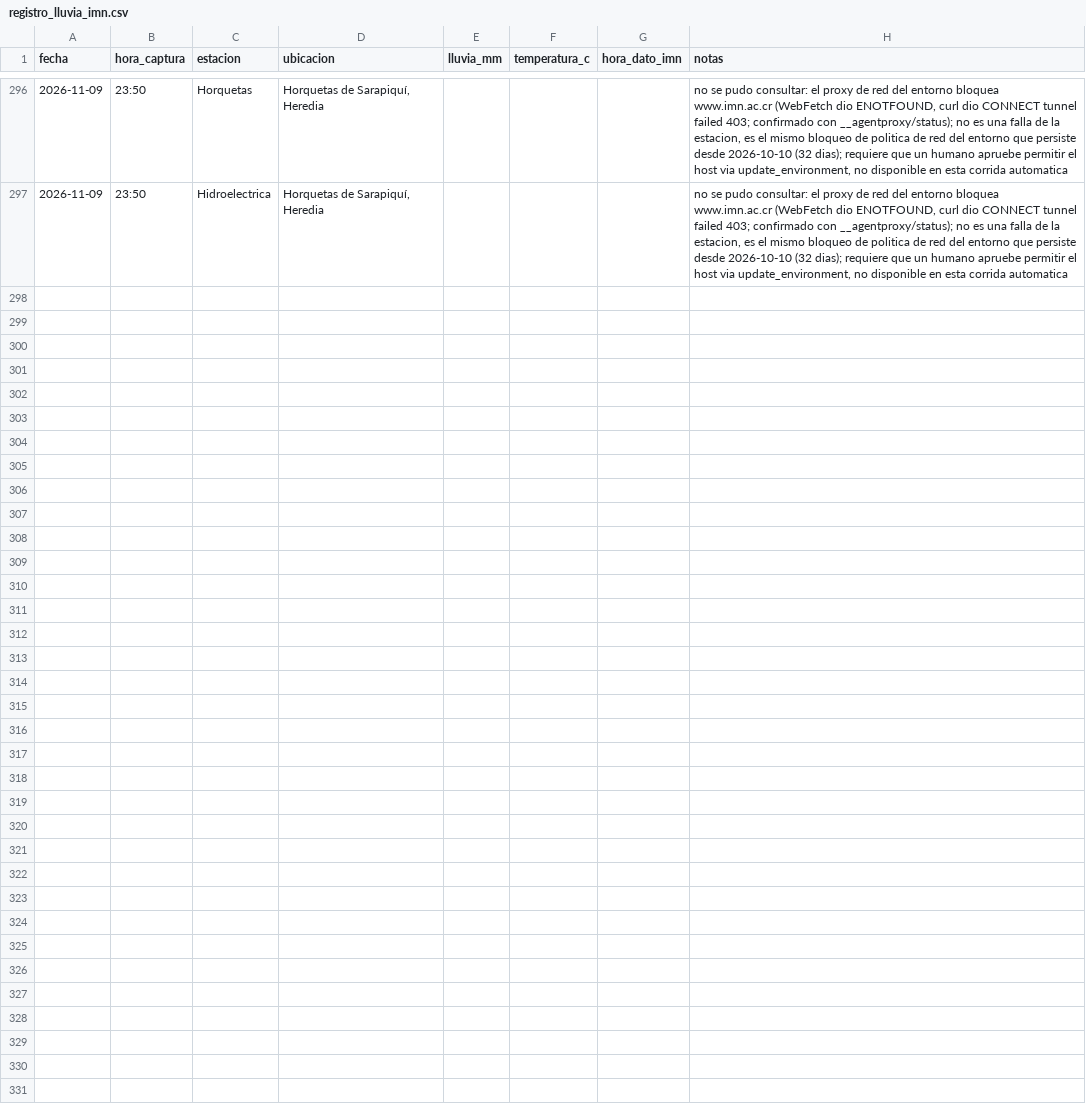
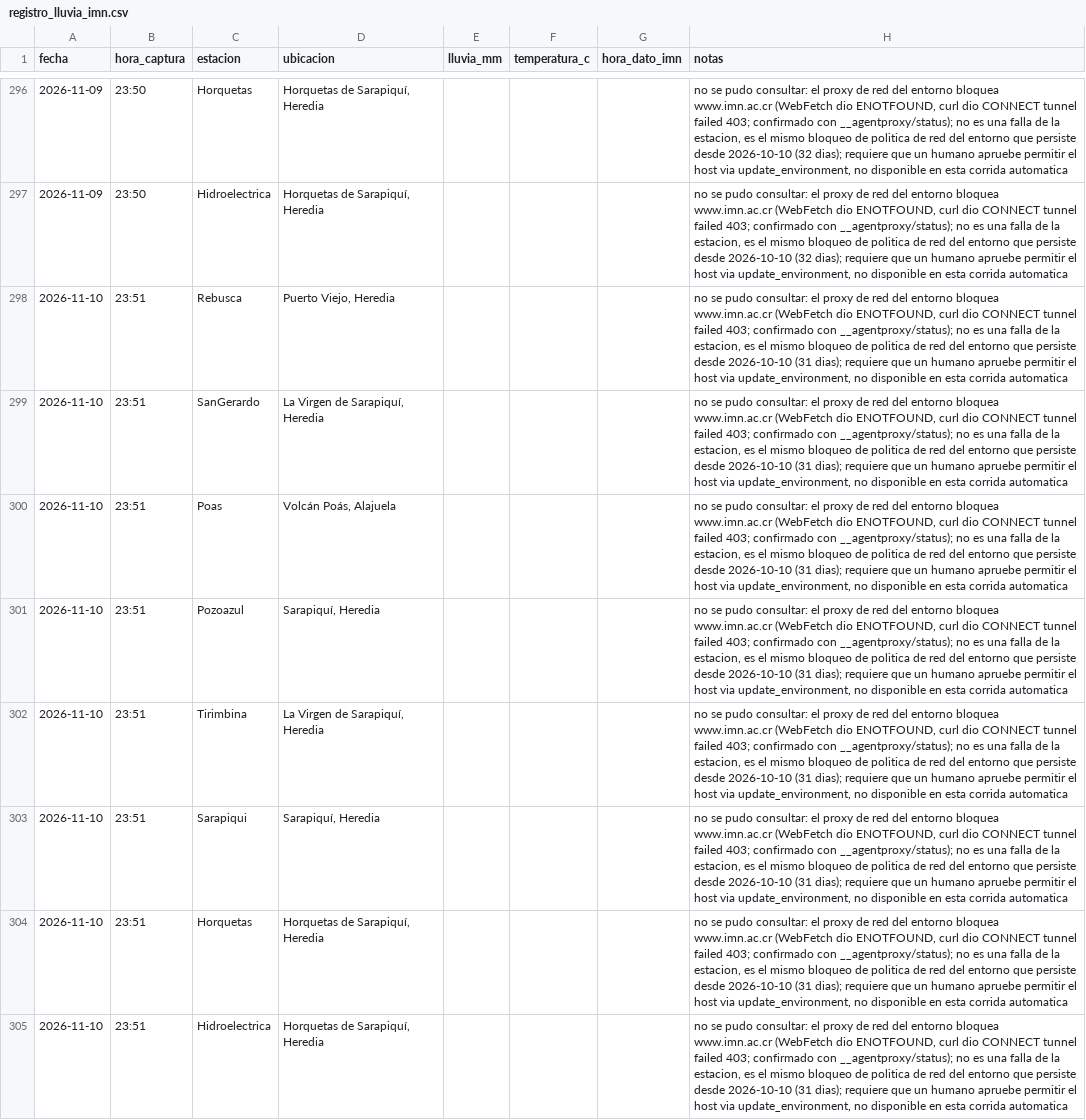
Before and after one commit to robertoico06-dev/imn-lluvia, a CSV file: registro_lluvia_imn.csv, drawn as a sheet; only a part is shown, gaps mark what is left out; the diff names each change by its address in the sheet, - before the commit and + after, or states it on an @@ line.

```diff
--- a/registro_lluvia_imn.csv
+++ b/registro_lluvia_imn.csv
+row 298: 2026-11-10 | 23:51 | Rebusca | Puerto Viejo, Heredia |  |  |  | no se pudo consultar: el proxy de red del entorno bloquea www.imn.ac.cr (WebFetch dio ENOTFOUND, curl dio CONNECT tunnel failed 403; confirmado con __agentproxy/status); no es una falla de la estacion, es el mismo bloqueo de politica de red del entorno que persiste desde 2026-10-10 (31 dias); requiere que un humano apruebe permitir el host via update_environment, no disponible en esta corrida automatica
+row 299: 2026-11-10 | 23:51 | SanGerardo | La Virgen de Sarapiquí, Heredia |  |  |  | no se pudo consultar: el proxy de red del entorno bloquea www.imn.ac.cr (WebFetch dio ENOTFOUND, curl dio CONNECT tunnel failed 403; confirmado con __agentproxy/status); no es una falla de la estacion, es el mismo bloqueo de politica de red del entorno que persiste desde 2026-10-10 (31 dias); requiere que un humano apruebe permitir el host via update_environment, no disponible en esta corrida automatica
+row 300: 2026-11-10 | 23:51 | Poas | Volcán Poás, Alajuela |  |  |  | no se pudo consultar: el proxy de red del entorno bloquea www.imn.ac.cr (WebFetch dio ENOTFOUND, curl dio CONNECT tunnel failed 403; confirmado con __agentproxy/status); no es una falla de la estacion, es el mismo bloqueo de politica de red del entorno que persiste desde 2026-10-10 (31 dias); requiere que un humano apruebe permitir el host via update_environment, no disponible en esta corrida automatica
+row 301: 2026-11-10 | 23:51 | Pozoazul | Sarapiquí, Heredia |  |  |  | no se pudo consultar: el proxy de red del entorno bloquea www.imn.ac.cr (WebFetch dio ENOTFOUND, curl dio CONNECT tunnel failed 403; confirmado con __agentproxy/status); no es una falla de la estacion, es el mismo bloqueo de politica de red del entorno que persiste desde 2026-10-10 (31 dias); requiere que un humano apruebe permitir el host via update_environment, no disponible en esta corrida automatica
+row 302: 2026-11-10 | 23:51 | Tirimbina | La Virgen de Sarapiquí, Heredia |  |  |  | no se pudo consultar: el proxy de red del entorno bloquea www.imn.ac.cr (WebFetch dio ENOTFOUND, curl dio CONNECT tunnel failed 403; confirmado con __agentproxy/status); no es una falla de la estacion, es el mismo bloqueo de politica de red del entorno que persiste desde 2026-10-10 (31 dias); requiere que un humano apruebe permitir el host via update_environment, no disponible en esta corrida automatica
+row 303: 2026-11-10 | 23:51 | Sarapiqui | Sarapiquí, Heredia |  |  |  | no se pudo consultar: el proxy de red del entorno bloquea www.imn.ac.cr (WebFetch dio ENOTFOUND, curl dio CONNECT tunnel failed 403; confirmado con __agentproxy/status); no es una falla de la estacion, es el mismo bloqueo de politica de red del entorno que persiste desde 2026-10-10 (31 dias); requiere que un humano apruebe permitir el host via update_environment, no disponible en esta corrida automatica
+row 304: 2026-11-10 | 23:51 | Horquetas | Horquetas de Sarapiquí, Heredia |  |  |  | no se pudo consultar: el proxy de red del entorno bloquea www.imn.ac.cr (WebFetch dio ENOTFOUND, curl dio CONNECT tunnel failed 403; confirmado con __agentproxy/status); no es una falla de la estacion, es el mismo bloqueo de politica de red del entorno que persiste desde 2026-10-10 (31 dias); requiere que un humano apruebe permitir el host via update_environment, no disponible en esta corrida automatica
+row 305: 2026-11-10 | 23:51 | Hidroelectrica | Horquetas de Sarapiquí, Heredia |  |  |  | no se pudo consultar: el proxy de red del entorno bloquea www.imn.ac.cr (WebFetch dio ENOTFOUND, curl dio CONNECT tunnel failed 403; confirmado con __agentproxy/status); no es una falla de la estacion, es el mismo bloqueo de politica de red del entorno que persiste desde 2026-10-10 (31 dias); requiere que un humano apruebe permitir el host via update_environment, no disponible en esta corrida automatica
```
